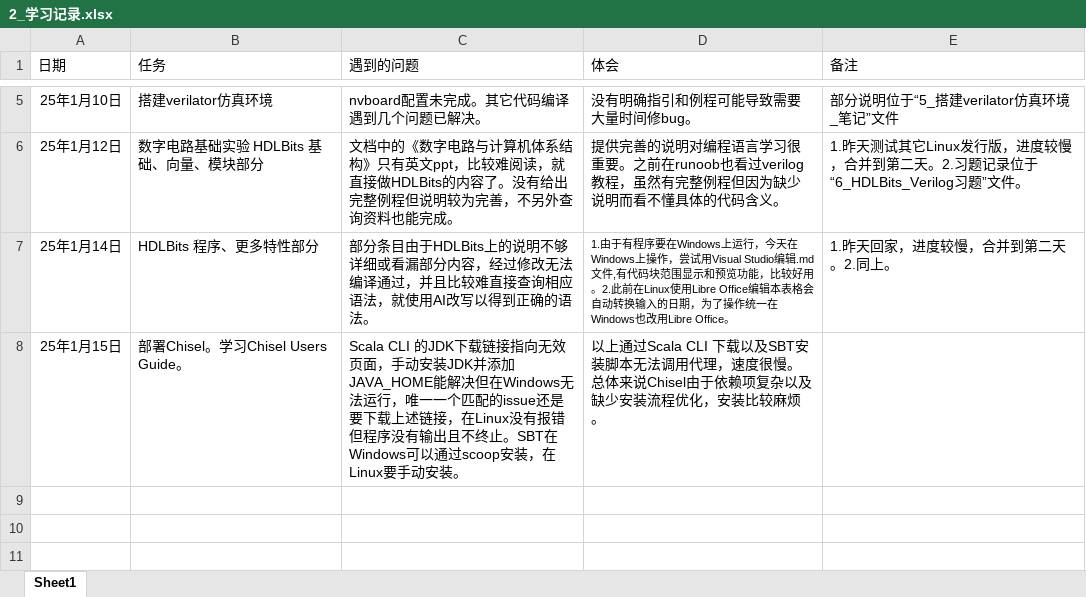
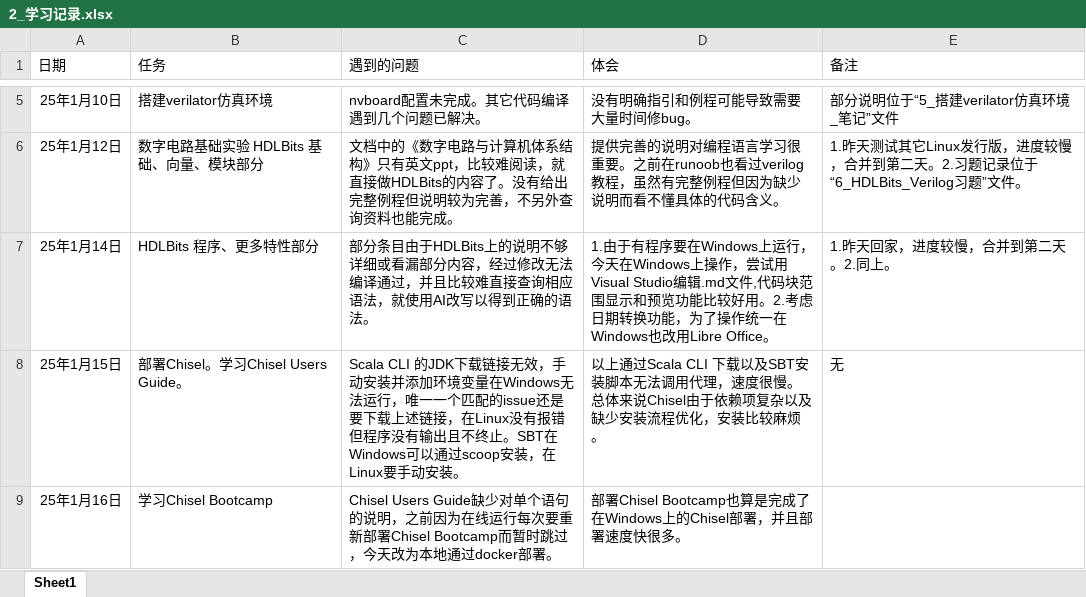
Before and after one commit to Willian7004/ysyx-note, an Excel workbook: files/2_学习记录.xlsx, sheet Sheet1, drawn as a sheet; only a part is shown, gaps mark what is left out; values as stored, in another font and other column widths than the file's, no borders; the diff names each change by its address in the sheet, - before the commit and + after, or states it on an @@ line.

Commit message:
Update 2_学习记录.xlsx

```diff
--- a/files/2_学习记录.xlsx (sheet Sheet1)
+++ b/files/2_学习记录.xlsx (sheet Sheet1)
-D7 (体会): ….md文件,有代码块范围显示和预览功能，比较好用。2.此前在Linux使用Libre Office编辑本表格会自动转换输入的日期，为了操…
+D7 (体会): ….md文件,代码块范围显示和预览功能比较好用。2.考虑日期转换功能，为了操…
@@ D7 text size: larger @@
-C8 (遇到的问题): …下载链接指向无效页面，手动安装JDK并添加JAVA_HOME能解决但在Windows无法…
+C8 (遇到的问题): …下载链接无效，手动安装并添加环境变量在Windows无法…
-E8 (备注): (empty)
+E8 (备注): 无
+row 9: 25年1月16日 | 学习Chisel Bootcamp | Chisel Users Guide缺少对单个语句的说明，之前因为在线运行每次要重新部署Chisel Bootcamp而暂时跳过，今天改为本地通过docker部署。 | 部署Chisel Bootcamp也算是完成了在Windows上的Chisel部署，并且部署速度快很多。
```
